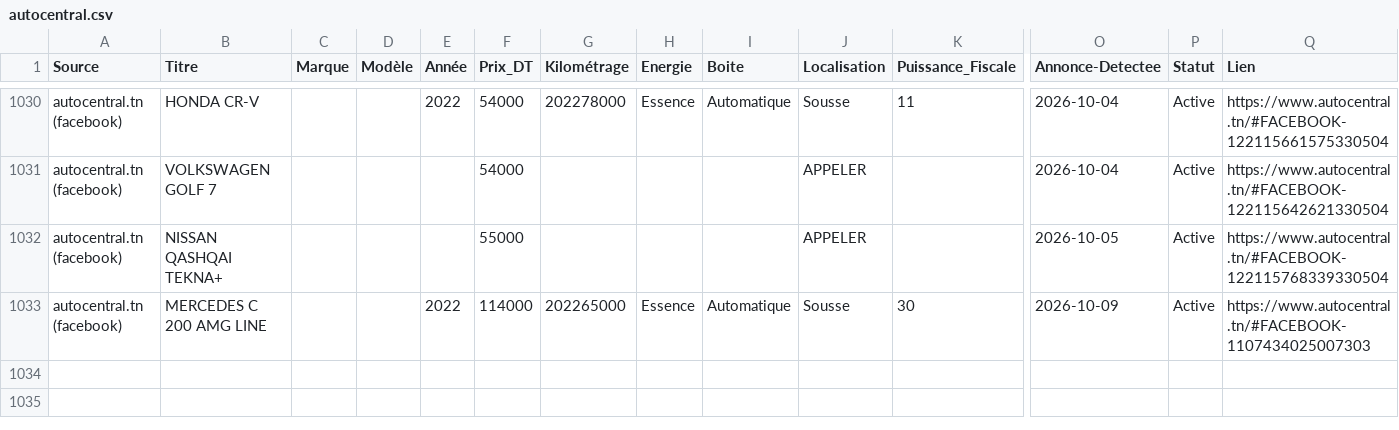
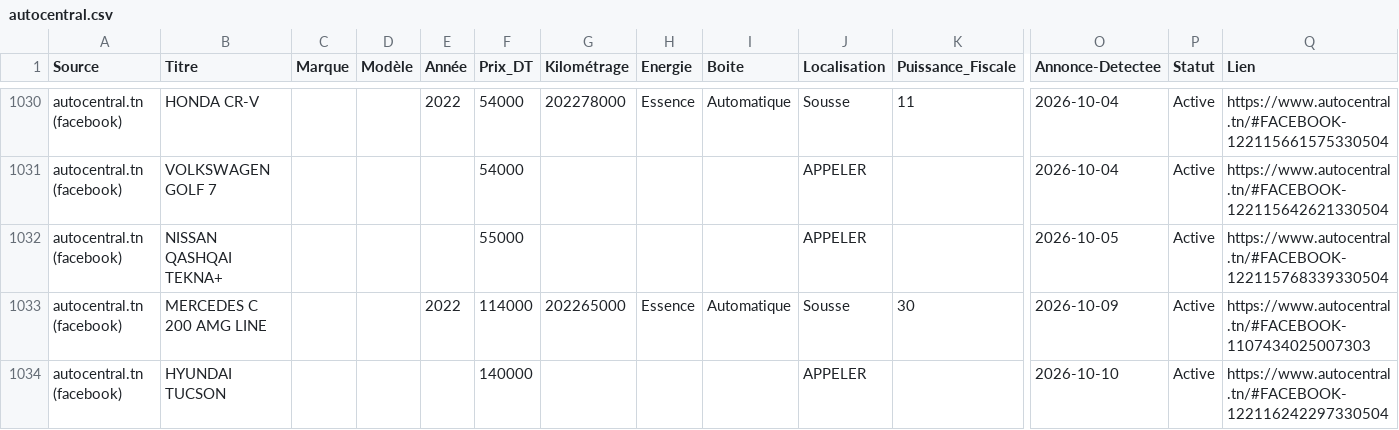
Before and after one commit to iheb-bibani/AutoDeal-Tunisie, a CSV file: data/raw/autocentral.csv, drawn as a sheet; only a part is shown, gaps mark what is left out; rows hold the shown columns only; the diff names each change by its address in the sheet, - before the commit and + after, or states it on an @@ line.

```diff
--- a/data/raw/autocentral.csv
+++ b/data/raw/autocentral.csv
+row 1034: autocentral.tn (facebook) | HYUNDAI TUCSON |  |  |  | 140000 |  |  |  | APPELER |  | 2026-10-10 | Active | https://www.autocentral.tn/#FACEBOOK-122116242297330504
```
Also changed, not shown: 14 other files.
